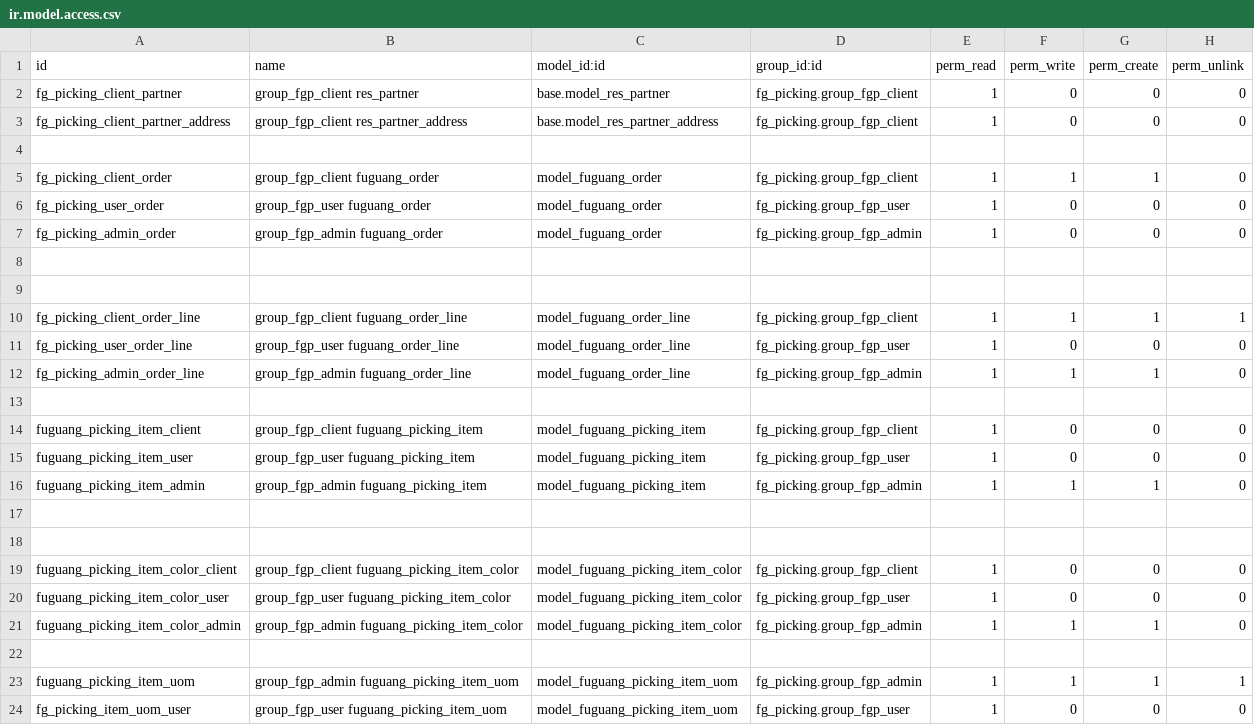
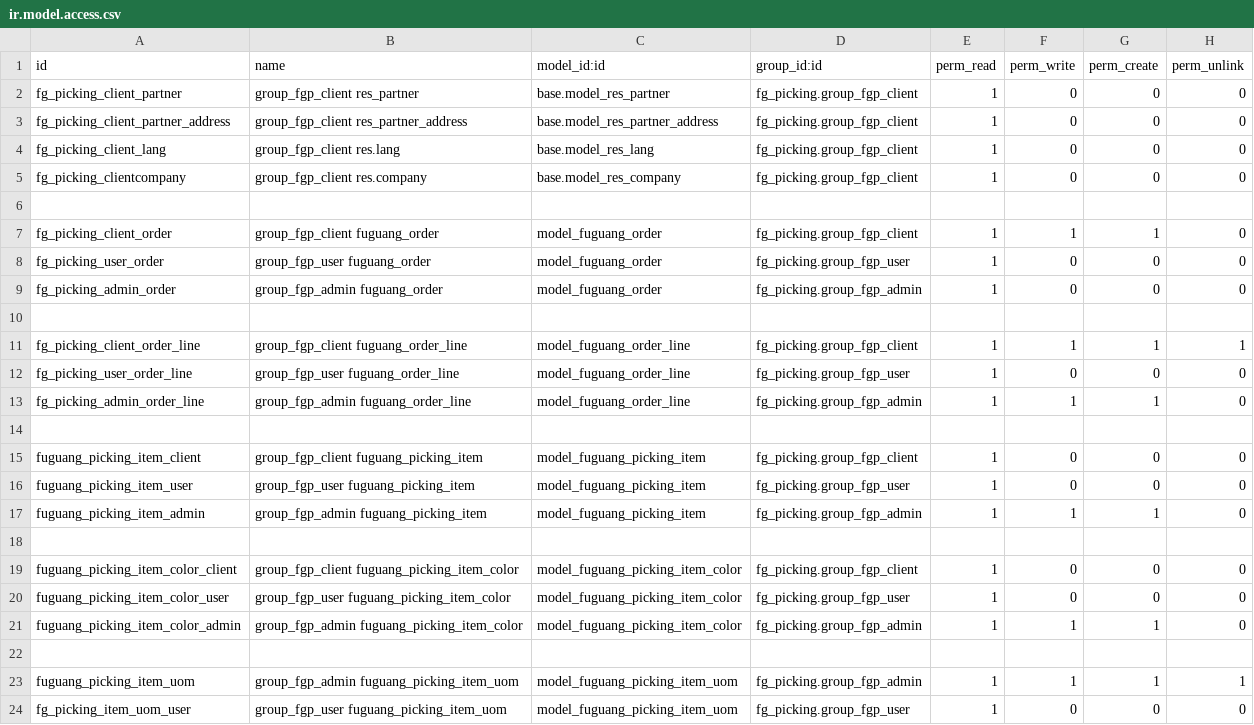
Before and after one commit to Johnzero/erp, a CSV file: openerp/addons/fg_picking/security/ir.model.access.csv, drawn as a sheet; only a part is shown; removed rows and columns are numbered as before the commit, all else as after; the diff names each change by its address in the sheet, - before the commit and + after, or states it on an @@ line.

```diff
--- a/openerp/addons/fg_picking/security/ir.model.access.csv
+++ b/openerp/addons/fg_picking/security/ir.model.access.csv
+row 4: fg_picking_client_lang | group_fgp_client res.lang | base.model_res_lang | fg_picking.group_fgp_client | 1 | 0 | 0 | 0
+row 5: fg_picking_clientcompany | group_fgp_client res.company | base.model_res_company | fg_picking.group_fgp_client | 1 | 0 | 0 | 0
-row 8: (empty)
-row 17: (empty)
```
Also changed, not shown: 6 other files.
